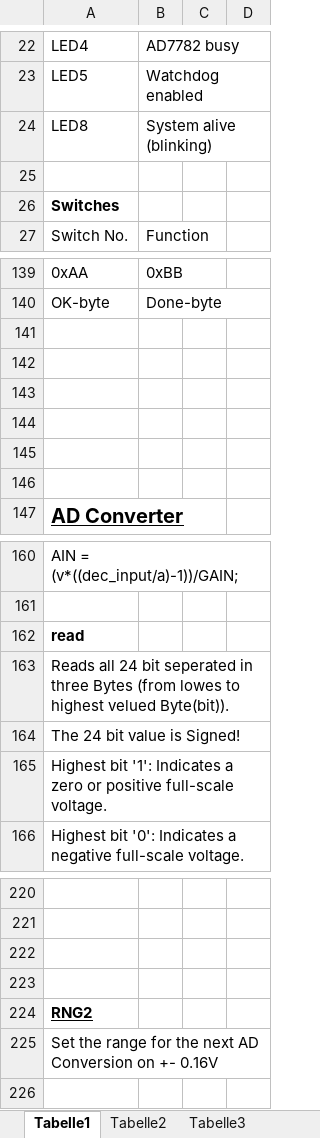
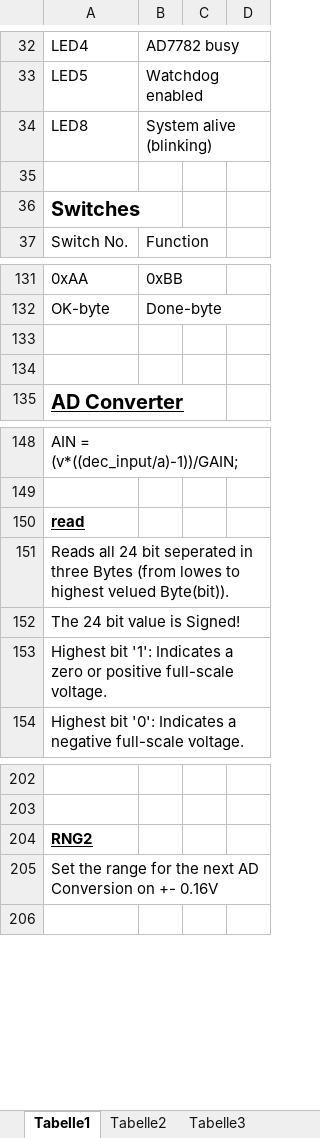
Before and after one commit to dbarelop/TP-WS15_igloo, an Excel workbook: Documentation/readme_map.xlsx, sheet Tabelle1, drawn as a sheet; only a part is shown, gaps mark what is left out; values as stored, in another font and other column widths than the file's, no borders; removed rows and columns are numbered as before the commit, all else as after; the diff covers the shown part only; the diff names each change by its address in the sheet, - before the commit and + after, or states it on an @@ line.

```diff
--- a/Documentation/readme_map.xlsx (sheet Tabelle1)
+++ b/Documentation/readme_map.xlsx (sheet Tabelle1)
@@ A36 text size: larger @@
-row 143: (empty)
-row 144: (empty)
-row 145: (empty)
-row 146: (empty)
-A150 underline: off
+A150 underline: on
-row 222: (empty)
-row 223: (empty)
```
Also changed, not shown: 10 added rows, 32 removed rows and cell formats elsewhere in this sheet, 1 other file.
